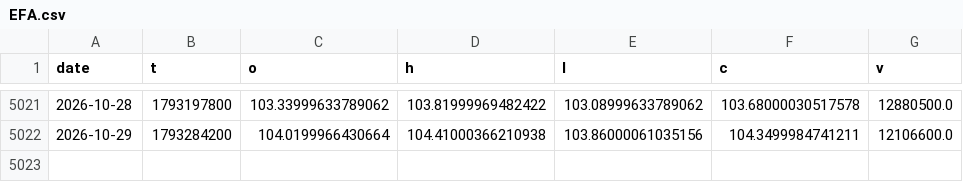
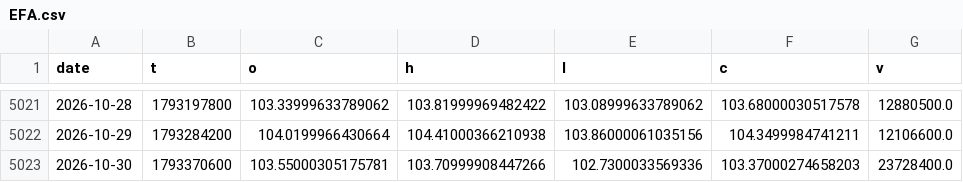
Before and after one commit to morningstarlove/carrygate, a CSV file: data/etf/EFA.csv, drawn as a sheet; only a part is shown, gaps mark what is left out; the diff names each change by its address in the sheet, - before the commit and + after, or states it on an @@ line.

```diff
--- a/data/etf/EFA.csv
+++ b/data/etf/EFA.csv
+row 5023: 2026-10-30 | 1793370600 | 103.55000305175781 | 103.70999908447266 | 102.7300033569336 | 103.37000274658203 | 23728400.0
```
Also changed, not shown: data/etf/AGG.csv, data/etf/BIL.csv, 39 other files.
